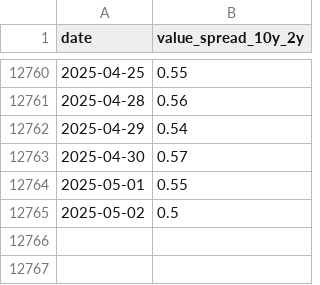
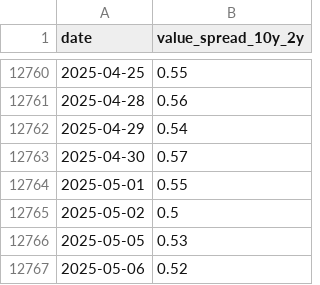
Before and after one commit to elisa-negrini/BDT-project, a CSV file: ingestion_layer/data_macro_new/spread_10y_2y.csv, drawn as a sheet; only a part is shown, gaps mark what is left out.

```diff
--- a/ingestion_layer/data_macro_new/spread_10y_2y.csv
+++ b/ingestion_layer/data_macro_new/spread_10y_2y.csv
@@ -12765 +12765,3 @@ date,value_spread_10y_2y
 2025-05-02,0.5
+2025-05-05,0.53
+2025-05-06,0.52
```
Also changed, not shown: ingestion_layer/data_macro_new/t10y.csv, ingestion_layer/data_macro_new/t2y.csv, 21 other files.
